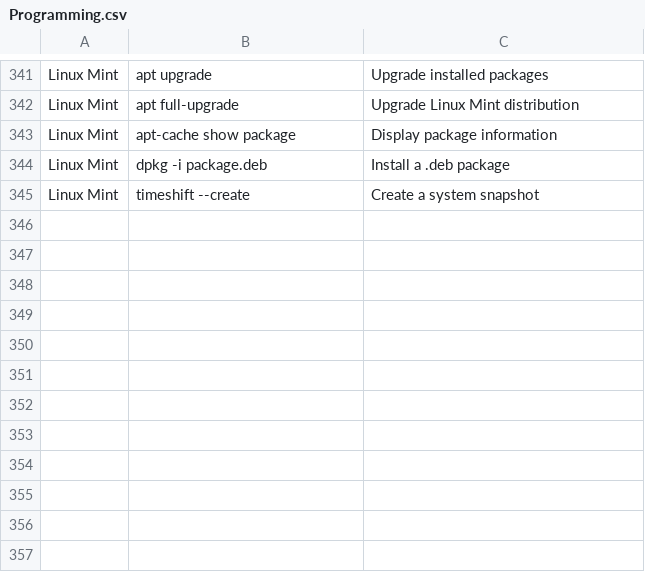
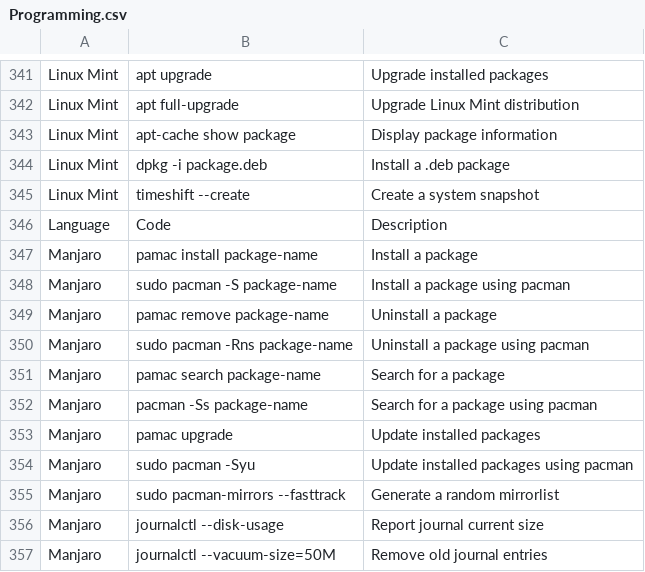
Before and after one commit to DiverseBloom780/Ai-Model-Training-Datasets, a CSV file: Programming.csv, drawn as a sheet; only a part is shown, gaps mark what is left out; the diff names each change by its address in the sheet, - before the commit and + after, or states it on an @@ line.

Commit message:
Added Manjaro

```diff
--- a/Programming.csv
+++ b/Programming.csv
+row 346: Language | Code | Description
+row 347: Manjaro | pamac install package-name | Install a package
+row 348: Manjaro | sudo pacman -S package-name | Install a package using pacman
+row 349: Manjaro | pamac remove package-name | Uninstall a package
+row 350: Manjaro | sudo pacman -Rns package-name | Uninstall a package using pacman
+row 351: Manjaro | pamac search package-name | Search for a package
+row 352: Manjaro | pacman -Ss package-name | Search for a package using pacman
+row 353: Manjaro | pamac upgrade | Update installed packages
+row 354: Manjaro | sudo pacman -Syu | Update installed packages using pacman
+row 355: Manjaro | sudo pacman-mirrors --fasttrack | Generate a random mirrorlist
+row 356: Manjaro | journalctl --disk-usage | Report journal current size
+row 357: Manjaro | journalctl --vacuum-size=50M | Remove old journal entries
```
